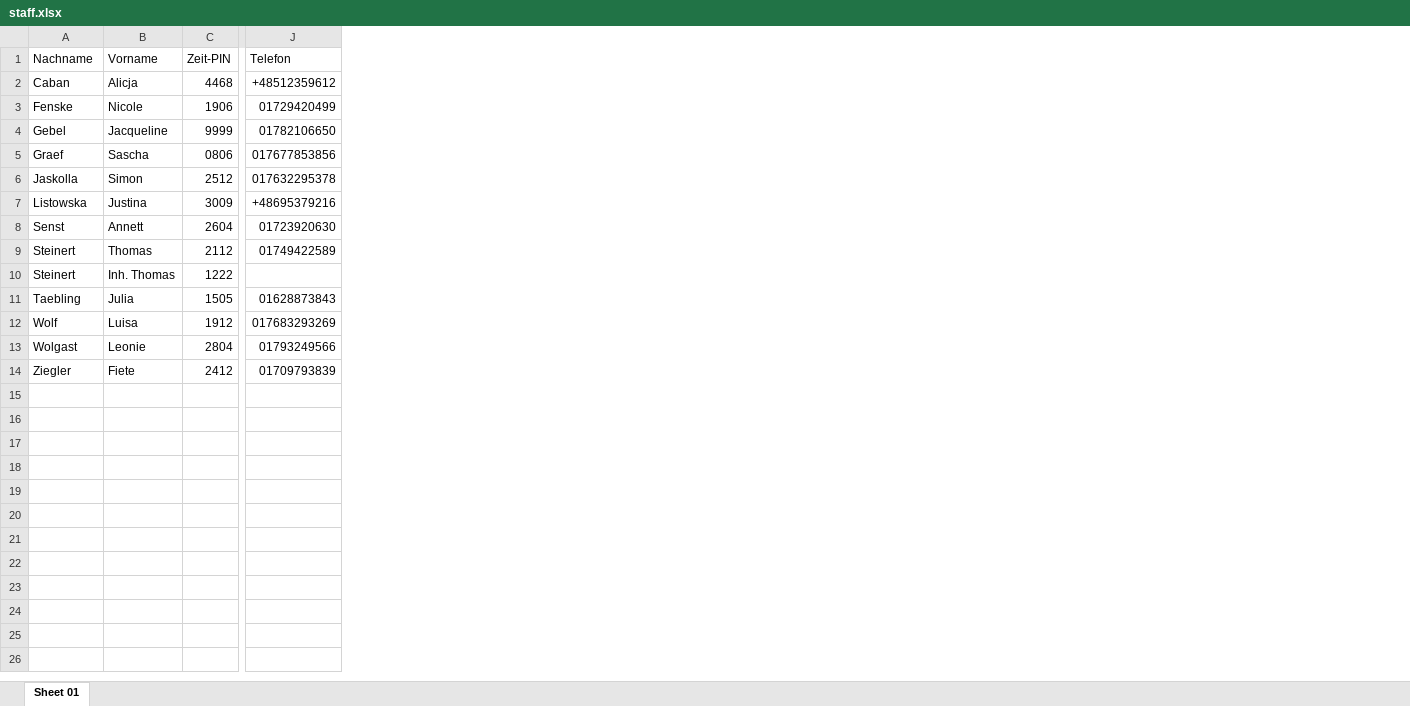
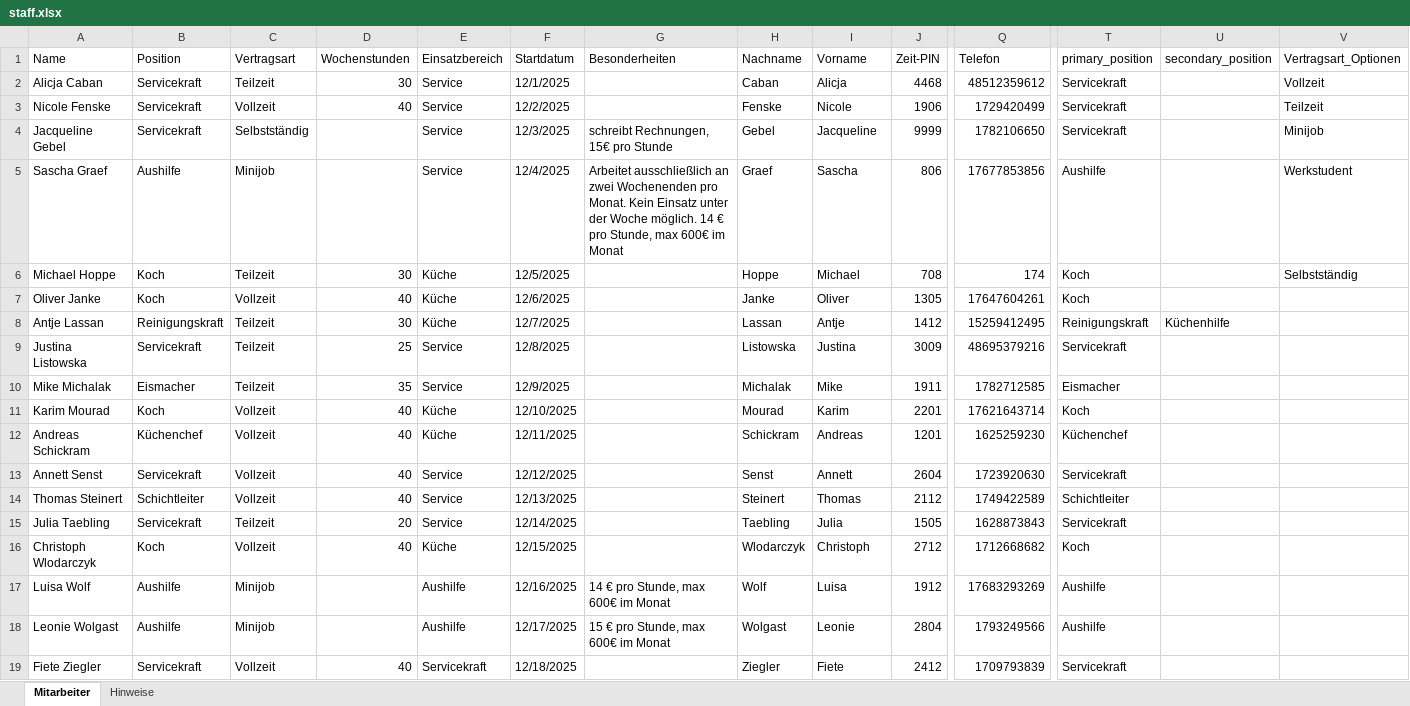
Before and after one commit to carlsburger/GastroCore, an Excel workbook: seed/staff.xlsx, sheet Mitarbeiter, drawn as a sheet; only a part is shown, gaps mark what is left out; values as stored, in another font and other column widths than the file's, no cell formats; removed rows and columns are numbered as before the commit, all else as after; rows hold the shown columns only; the diff names each change by its address in the sheet, - before the commit and + after, or states it on an @@ line.

```diff
--- a/seed/staff.xlsx (sheet Mitarbeiter)
+++ b/seed/staff.xlsx (sheet Mitarbeiter)
-sheet tab: Sheet 01
+sheet tab: Mitarbeiter
+sheet tab: Hinweise
+column A (Name), rows 2-5: Alicja Caban | Nicole Fenske | Jacqueline Gebel | Sascha Graef; row 9: Justina Listowska; rows 13-15: Annett Senst | Thomas Steinert | Julia Taebling; rows 17-19: Luisa Wolf | Leonie Wolgast | Fiete Ziegler
+column B (Position), rows 2-5: Servicekraft | Servicekraft | Servicekraft | Aushilfe; row 9: Servicekraft; rows 13-15: Servicekraft | Schichtleiter | Servicekraft; rows 17-19: Aushilfe | Aushilfe | Servicekraft
+column C (Vertragsart), rows 2-5: Teilzeit | Vollzeit | Selbstständig | Minijob; row 9: Teilzeit; rows 13-15: Vollzeit | Vollzeit | Teilzeit; rows 17-19: Minijob | Minijob | Vollzeit
+column D (Wochenstunden), rows 2-3: 30 | 40; row 9: 25; rows 13-15: 40 | 40 | 20; row 19: 40
+column E (Einsatzbereich), rows 2-5: all Service; row 9: Service; rows 13-15: all Service; rows 17-19: Aushilfe | Aushilfe | Servicekraft
+column F (Startdatum), rows 2-5: 12/1/2025 | 12/2/2025 | 12/3/2025 | 12/4/2025; row 9: 12/8/2025; rows 13-15: 12/12/2025 | 12/13/2025 | 12/14/2025; rows 17-19: 12/16/2025 | 12/17/2025 | 12/18/2025
+column G (Besonderheiten), rows 4-5: schreibt Rechnungen, 15€ pro Stunde | Arbeitet ausschließlich an zwei Wochenenden pro Monat. Kein Einsatz unter der Woche möglich. 14 € pro Stunde, max 600€ im Monat; rows 17-18: 14 € pro Stunde, max 600€ im Monat | 15 € pro Stunde, max 600€ im Monat
+column T (primary_position), rows 2-5: Servicekraft | Servicekraft | Servicekraft | Aushilfe; row 9: Servicekraft; rows 13-15: Servicekraft | Schichtleiter | Servicekraft; rows 17-19: Aushilfe | Aushilfe | Servicekraft
+column U (secondary_position), empty
+column V (Vertragsart_Optionen), rows 2-5: Vollzeit | Teilzeit | Minijob | Werkstudent
-Q2 (Telefon): +48512359612
+Q2 (Telefon): 48512359612
-Q3 (Telefon): 01729420499
+Q3 (Telefon): 1729420499
-Q4 (Telefon): 01782106650
+Q4 (Telefon): 1782106650
-J5 (Zeit-PIN): 0806
+J5 (Zeit-PIN): 806
-Q5 (Telefon): 017677853856
+Q5 (Telefon): 17677853856
-row 6: Jaskolla | Simon | 2512 | 017632295378
+row 6: Michael Hoppe | Koch | Teilzeit | 30 | Küche | 12/5/2025 |  | Hoppe | Michael | 708 | 174 | Koch |  | Selbstständig
+row 7: Oliver Janke | Koch | Vollzeit | 40 | Küche | 12/6/2025 |  | Janke | Oliver | 1305 | 17647604261 | Koch
+row 8: Antje Lassan | Reinigungskraft | Teilzeit | 30 | Küche | 12/7/2025 |  | Lassan | Antje | 1412 | 15259412495 | Reinigungskraft | Küchenhilfe
-Q9 (Telefon): +48695379216
+Q9 (Telefon): 48695379216
+row 10: Mike Michalak | Eismacher | Teilzeit | 35 | Service | 12/9/2025 |  | Michalak | Mike | 1911 | 1782712585 | Eismacher
+row 11: Karim Mourad | Koch | Vollzeit | 40 | Küche | 12/10/2025 |  | Mourad | Karim | 2201 | 17621643714 | Koch
+row 12: Andreas Schickram | Küchenchef | Vollzeit | 40 | Küche | 12/11/2025 |  | Schickram | Andreas | 1201 | 1625259230 | Küchenchef
-Q13 (Telefon): 01723920630
+Q13 (Telefon): 1723920630
-Q14 (Telefon): 01749422589
+Q14 (Telefon): 1749422589
-row 10: Steinert | Inh. Thomas | 1222
-Q15 (Telefon): 01628873843
+Q15 (Telefon): 1628873843
+row 16: Christoph Wlodarczyk | Koch | Vollzeit | 40 | Küche | 12/15/2025 |  | Wlodarczyk | Christoph | 2712 | 1712668682 | Koch
-Q17 (Telefon): 017683293269
+Q17 (Telefon): 17683293269
-Q18 (Telefon): 01793249566
+Q18 (Telefon): 1793249566
-Q19 (Telefon): 01709793839
+Q19 (Telefon): 1709793839
```
Also changed, not shown: cell formats, 1 other file.
